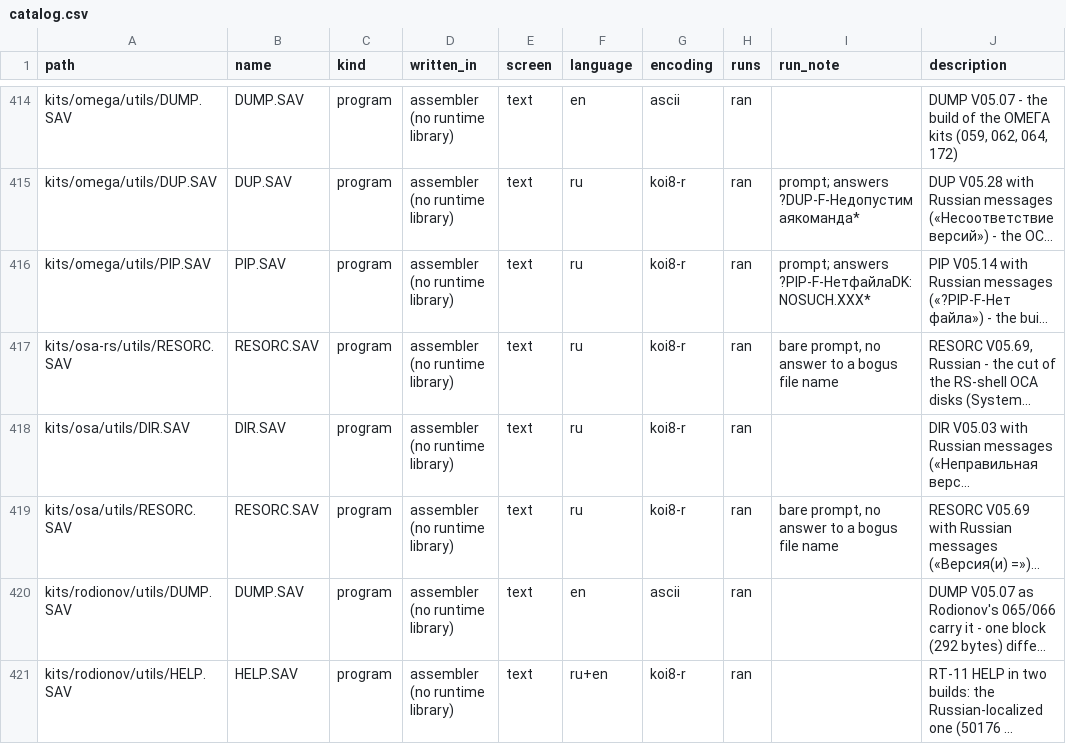
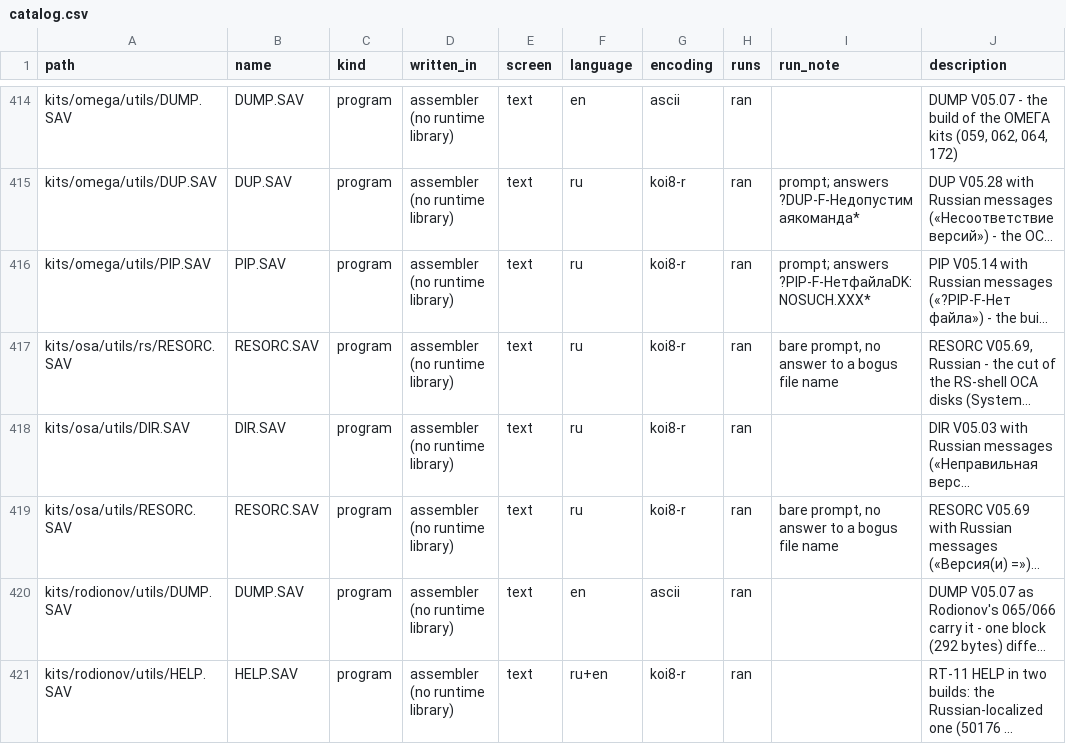
Before and after one commit to vvv104/ms0515-software, a CSV file: catalog.csv, drawn as a sheet; only a part is shown, gaps mark what is left out; long unchanged cells end in …; the diff names each change by its address in the sheet, - before the commit and + after, or states it on an @@ line.

```diff
--- a/catalog.csv
+++ b/catalog.csv
-A417 (path): kits/osa-rs/utils/RESORC.SAV
+A417 (path): kits/osa/utils/rs/RESORC.SAV
```
Also changed, not shown: 6 other files.
